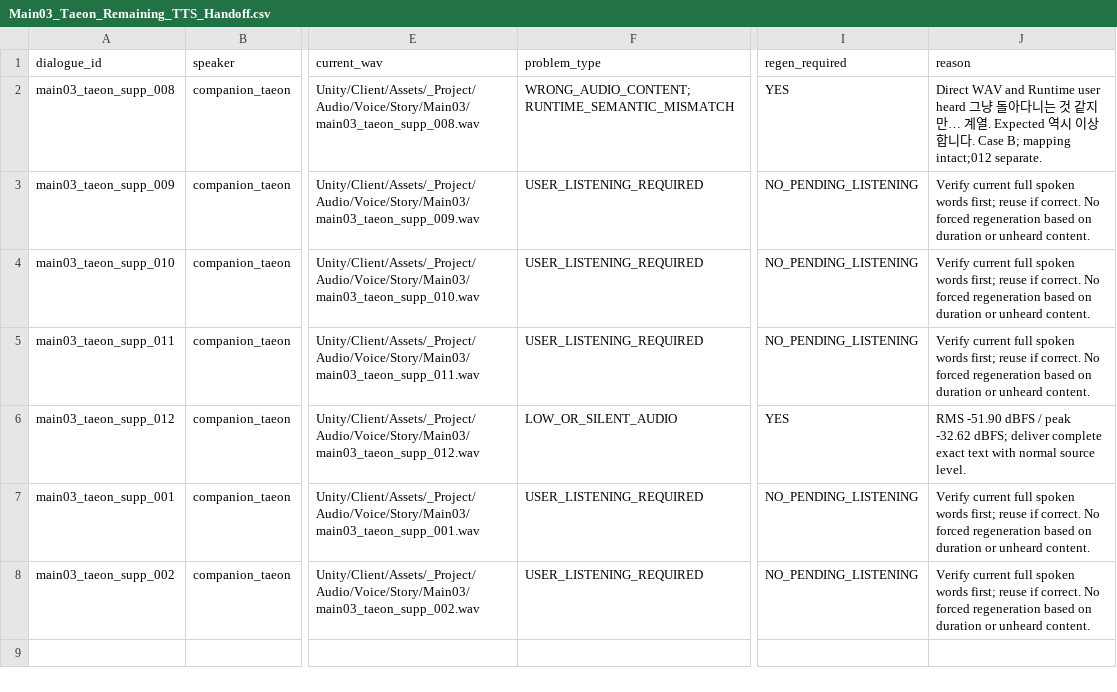
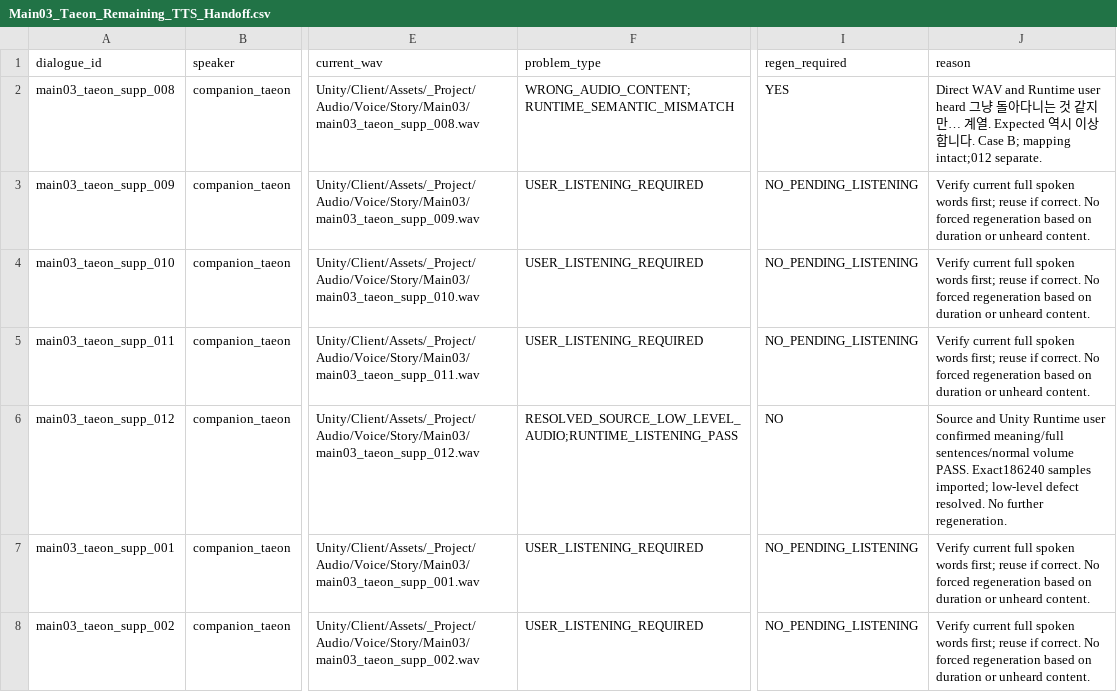
Before and after one commit to HappyPaul812/Project-Limitless, a CSV file: 문서/00_프로젝트/Main03_Taeon_Remaining_TTS_Handoff.csv, drawn as a sheet; only a part is shown, gaps mark what is left out; the diff names each change by its address in the sheet, - before the commit and + after, or states it on an @@ line.

```diff
--- a/문서/00_프로젝트/Main03_Taeon_Remaining_TTS_Handoff.csv
+++ b/문서/00_프로젝트/Main03_Taeon_Remaining_TTS_Handoff.csv
-F6 (problem_type): LOW_OR_SILENT_AUDIO
+F6 (problem_type): RESOLVED_SOURCE_LOW_LEVEL_AUDIO;RUNTIME_LISTENING_PASS
-I6 (regen_required): YES
+I6 (regen_required): NO
-J6 (reason): RMS -51.90 dBFS / peak -32.62 dBFS; deliver complete exact text with normal source level.
+J6 (reason): Source and Unity Runtime user confirmed meaning/full sentences/normal volume PASS. Exact186240 samples imported; low-level defect resolved. No further regeneration.
```
Also changed, not shown: 문서/00_프로젝트/Main03_Taeon_Remaining_Sequence_Audit.csv, 문서/00_프로젝트/Story_Dialogue_Audit_Matrix.csv, 7 other files.
